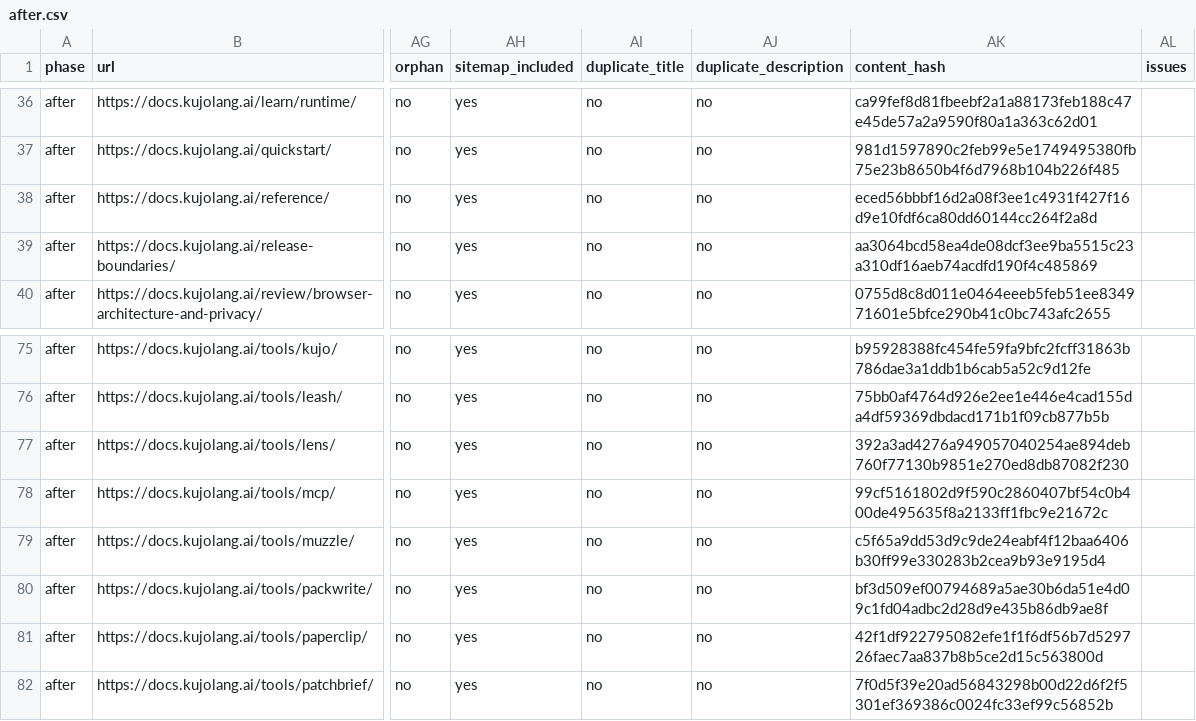
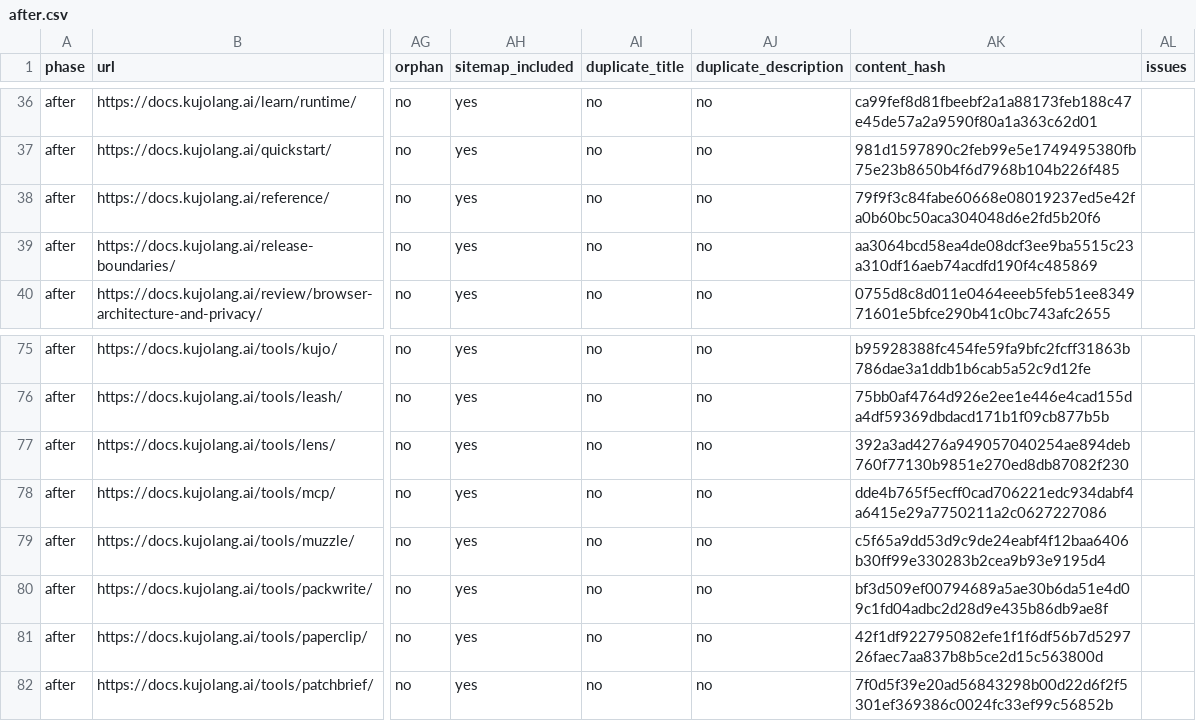
Before and after one commit to kujolang/docs.kujolang.ai, a CSV file: seo-audit/ecosystem-refresh/2026-09-09/after.csv, drawn as a sheet; only a part is shown, gaps mark what is left out; the diff names each change by its address in the sheet, - before the commit and + after, or states it on an @@ line.

```diff
--- a/seo-audit/ecosystem-refresh/2026-09-09/after.csv
+++ b/seo-audit/ecosystem-refresh/2026-09-09/after.csv
-AK38 (content_hash): eced56bbbf16d2a08f3ee1c4931f427f16d9e10fdf6ca80dd60144cc264f2a8d
+AK38 (content_hash): 79f9f3c84fabe60668e08019237ed5e42fa0b60bc50aca304048d6e2fd5b20f6
-AK78 (content_hash): 99cf5161802d9f590c2860407bf54c0b400de495635f8a2133ff1fbc9e21672c
+AK78 (content_hash): dde4b765f5ecff0cad706221edc934dabf4a6415e29a7750211a2c0627227086
```
Also changed, not shown: seo-audit/ecosystem-refresh/2026-09-09/external-links.csv, seo-audit/ecosystem-refresh/2026-09-09/issues.csv, 5 other files.
